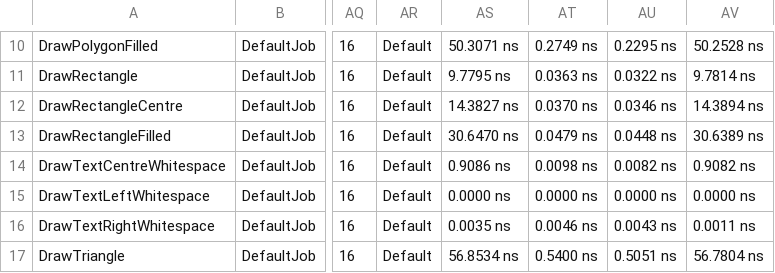
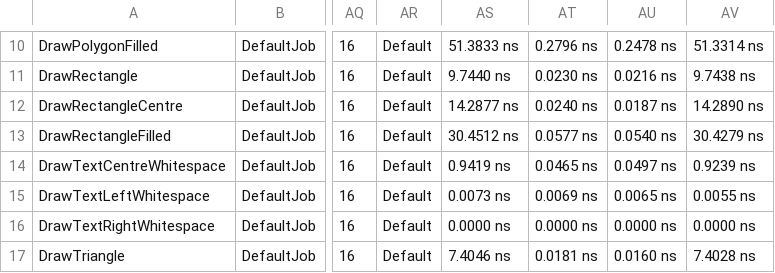
Before and after one commit to aphawkins/elite-the-sharp-kind, a CSV file: src/useful/perf/Useful.Graphics.Benchmarks/reports/results/Useful.Graphics.Benchmarks.SoftwareGraphicsBenchmarks-report.csv, drawn as a sheet; only a part is shown, gaps mark what is left out; the diff covers the shown part only; the diff names each change by its address in the sheet, - before the commit and + after, or states it on an @@ line.

```diff
--- a/src/useful/perf/Useful.Graphics.Benchmarks/reports/results/Useful.Graphics.Benchmarks.SoftwareGraphicsBenchmarks-report.csv
+++ b/src/useful/perf/Useful.Graphics.Benchmarks/reports/results/Useful.Graphics.Benchmarks.SoftwareGraphicsBenchmarks-report.csv
-AS10: 50.3071 ns
+AS10: 51.3833 ns
-AT10: 0.2749 ns
+AT10: 0.2796 ns
-AU10: 0.2295 ns
+AU10: 0.2478 ns
-AV10: 50.2528 ns
+AV10: 51.3314 ns
-AS11: 9.7795 ns
+AS11: 9.7440 ns
-AT11: 0.0363 ns
+AT11: 0.0230 ns
-AU11: 0.0322 ns
+AU11: 0.0216 ns
-AV11: 9.7814 ns
+AV11: 9.7438 ns
-AS12: 14.3827 ns
+AS12: 14.2877 ns
-AT12: 0.0370 ns
+AT12: 0.0240 ns
-AU12: 0.0346 ns
+AU12: 0.0187 ns
-AV12: 14.3894 ns
+AV12: 14.2890 ns
-AS13: 30.6470 ns
+AS13: 30.4512 ns
-AT13: 0.0479 ns
+AT13: 0.0577 ns
-AU13: 0.0448 ns
+AU13: 0.0540 ns
-AV13: 30.6389 ns
+AV13: 30.4279 ns
-AS14: 0.9086 ns
+AS14: 0.9419 ns
-AT14: 0.0098 ns
+AT14: 0.0465 ns
-AU14: 0.0082 ns
+AU14: 0.0497 ns
-AV14: 0.9082 ns
+AV14: 0.9239 ns
-AS15: 0.0000 ns
+AS15: 0.0073 ns
-AT15: 0.0000 ns
+AT15: 0.0069 ns
-AU15: 0.0000 ns
+AU15: 0.0065 ns
-AV15: 0.0000 ns
+AV15: 0.0055 ns
-AS16: 0.0035 ns
+AS16: 0.0000 ns
-AT16: 0.0046 ns
+AT16: 0.0000 ns
-AU16: 0.0043 ns
+AU16: 0.0000 ns
-AV16: 0.0011 ns
+AV16: 0.0000 ns
-AS17: 56.8534 ns
+AS17: 7.4046 ns
-AT17: 0.5400 ns
+AT17: 0.0181 ns
-AU17: 0.5051 ns
+AU17: 0.0160 ns
-AV17: 56.7804 ns
+AV17: 7.4028 ns
```
Also changed, not shown: 64 edited cells elsewhere in this file, 3 other files.
